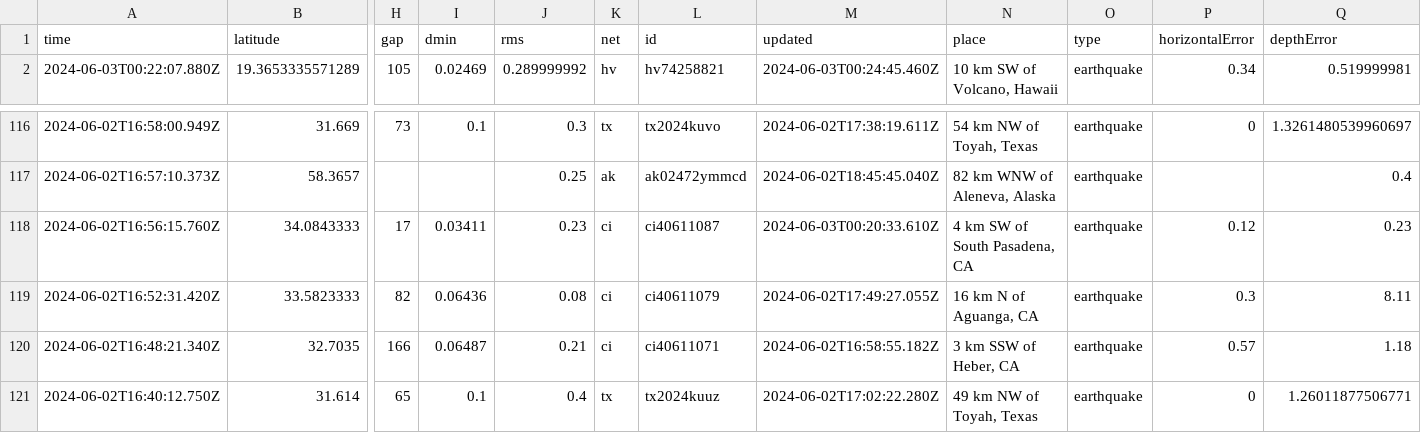
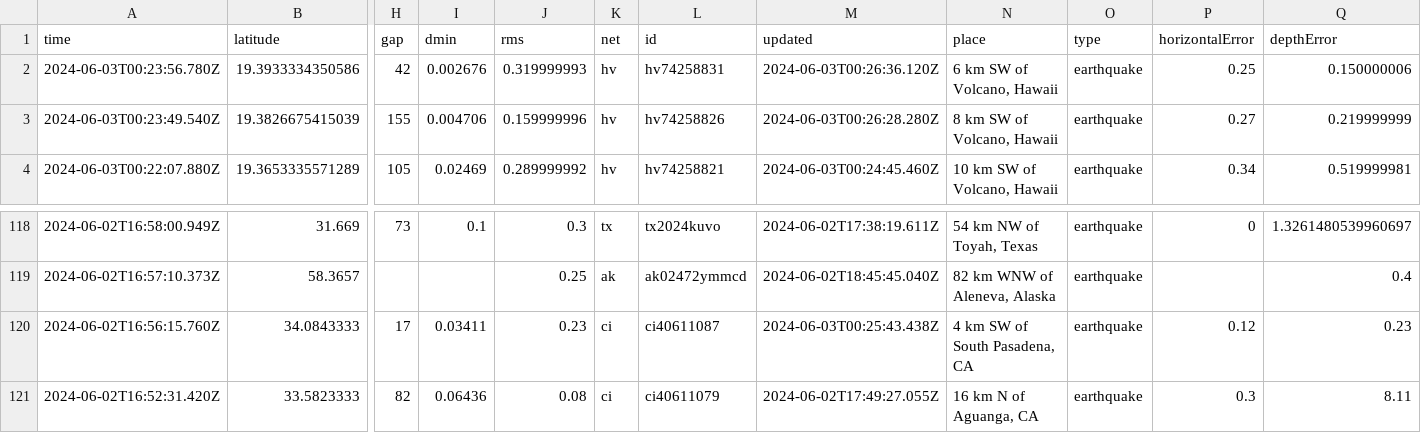
Before and after one commit to sabrinamochi/github-actions, a CSV file: usgs_current.csv, drawn as a sheet; only a part is shown, gaps mark what is left out; the shorter side is filled out with more unchanged rows; addresses are those after the commit; rows hold the shown columns only; the diff names each change by its address in the sheet, - before the commit and + after, or states it on an @@ line.

```diff
--- a/usgs_current.csv
+++ b/usgs_current.csv
+row 2: 2024-06-03T00:23:56.780Z | 19.3933334350586 | 42 | 0.002676 | 0.319999993 | hv | hv74258831 | 2024-06-03T00:26:36.120Z | 6 km SW of Volcano, Hawaii | earthquake | 0.25 | 0.150000006
+row 3: 2024-06-03T00:23:49.540Z | 19.3826675415039 | 155 | 0.004706 | 0.159999996 | hv | hv74258826 | 2024-06-03T00:26:28.280Z | 8 km SW of Volcano, Hawaii | earthquake | 0.27 | 0.219999999
-M120 (updated): 2024-06-03T00:20:33.610Z
+M120 (updated): 2024-06-03T00:25:43.438Z
```
